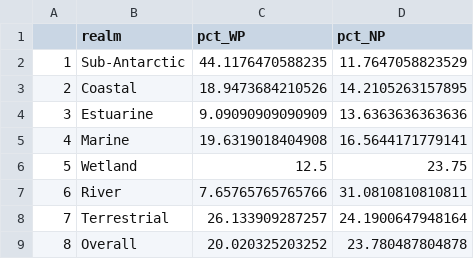
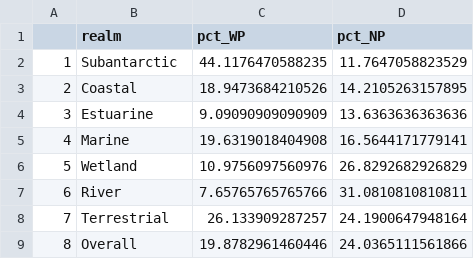
Before and after one commit to askowno/Integrated_results, a CSV file: outputs/final_epl_perc.csv, drawn as a sheet.

Commit message:
corrected coastal input data new plots and csvs

```diff
--- a/outputs/final_epl_perc.csv
+++ b/outputs/final_epl_perc.csv
@@ -1,3 +1,3 @@
 "","realm","pct_WP","pct_NP"
-"1","Sub-Antarctic",44.1176470588235,11.7647058823529
+"1","Subantarctic",44.1176470588235,11.7647058823529
 "2","Coastal",18.9473684210526,14.2105263157895
@@ -5,5 +5,5 @@
 "4","Marine",19.6319018404908,16.5644171779141
-"5","Wetland",12.5,23.75
+"5","Wetland",10.9756097560976,26.8292682926829
 "6","River",7.65765765765766,31.0810810810811
 "7","Terrestrial",26.133909287257,24.1900647948164
-"8","Overall",20.020325203252,23.780487804878
+"8","Overall",19.8782961460446,24.0365111561866
```
Also changed, not shown: outputs/epl_count_per_realm.csv, outputs/epl_ext_per_realm.csv, 17 other files.
